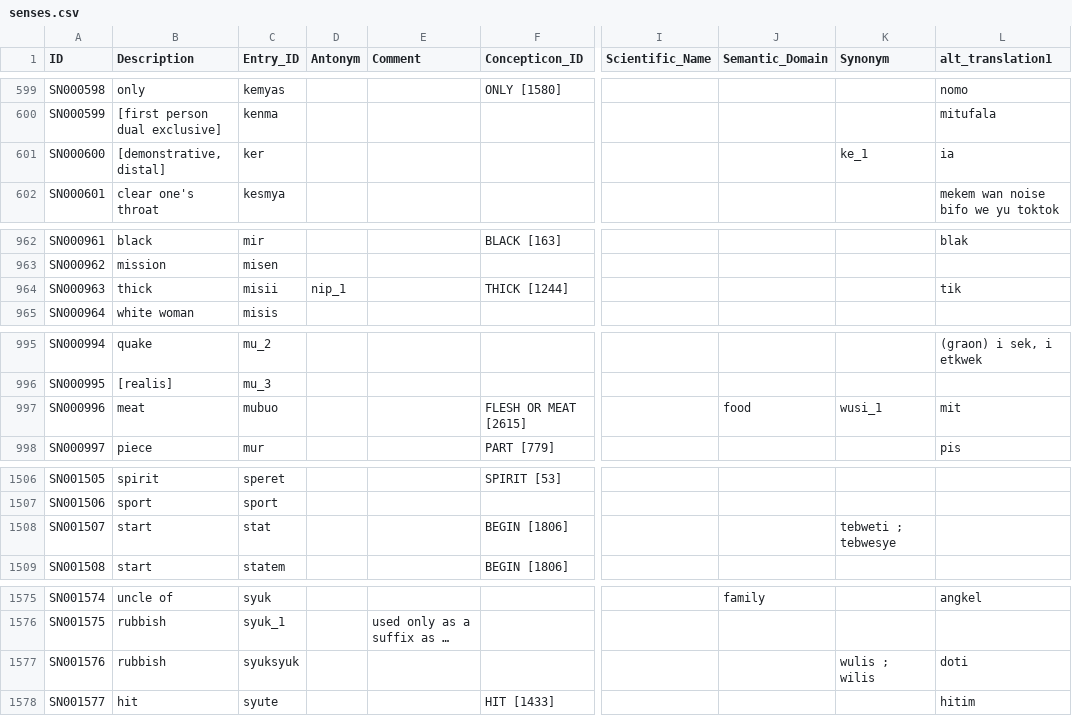
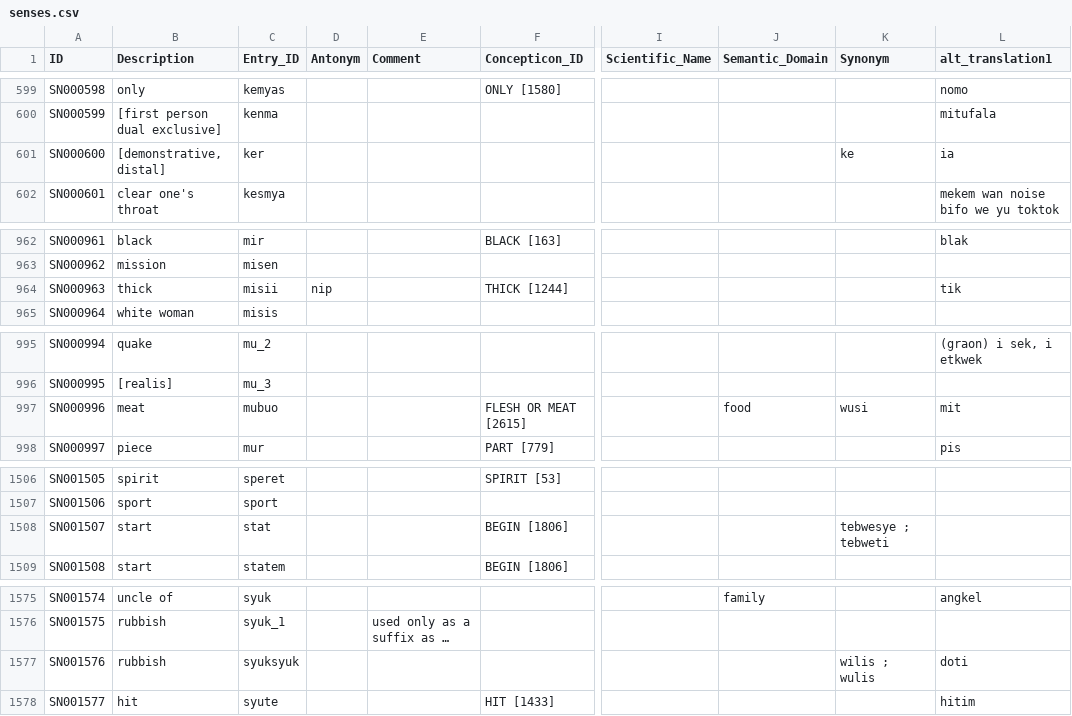
Before and after one commit to dictionaria/daakaka, a CSV file: cldf/senses.csv, drawn as a sheet; only a part is shown, gaps mark what is left out; long unchanged cells end in …; the diff covers the shown part only; the diff names each change by its address in the sheet, - before the commit and + after, or states it on an @@ line.

```diff
--- a/cldf/senses.csv
+++ b/cldf/senses.csv
-K601 (Synonym): ke_1
+K601 (Synonym): ke
-D964 (Antonym): nip_1
+D964 (Antonym): nip
-K997 (Synonym): wusi_1
+K997 (Synonym): wusi
-K1508 (Synonym): tebweti ; tebwesye
+K1508 (Synonym): tebwesye ; tebweti
-K1577 (Synonym): wulis ; wilis
+K1577 (Synonym): wilis ; wulis
```
Also changed, not shown: 2 edited cells elsewhere in this file, 2 other files.
